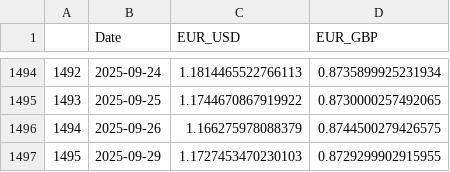
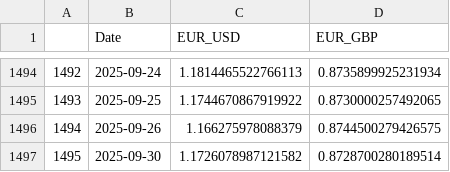
Before and after one commit to TRAVEL-GVM/Data, a CSV file: Data/Market Risk/df_fx.csv, drawn as a sheet; only a part is shown, gaps mark what is left out.

```diff
--- a/Data/Market Risk/df_fx.csv
+++ b/Data/Market Risk/df_fx.csv
@@ -1496,2 +1496,2 @@
 1494,2025-09-26,1.166275978088379,0.8744500279426575
-1495,2025-09-29,1.1727453470230103,0.8729299902915955
+1495,2025-09-30,1.1726078987121582,0.8728700280189514
```
Also changed, not shown: Data/Market Risk/df_benchmarks.csv, Data/Market Risk/df_greed_fear.csv.
